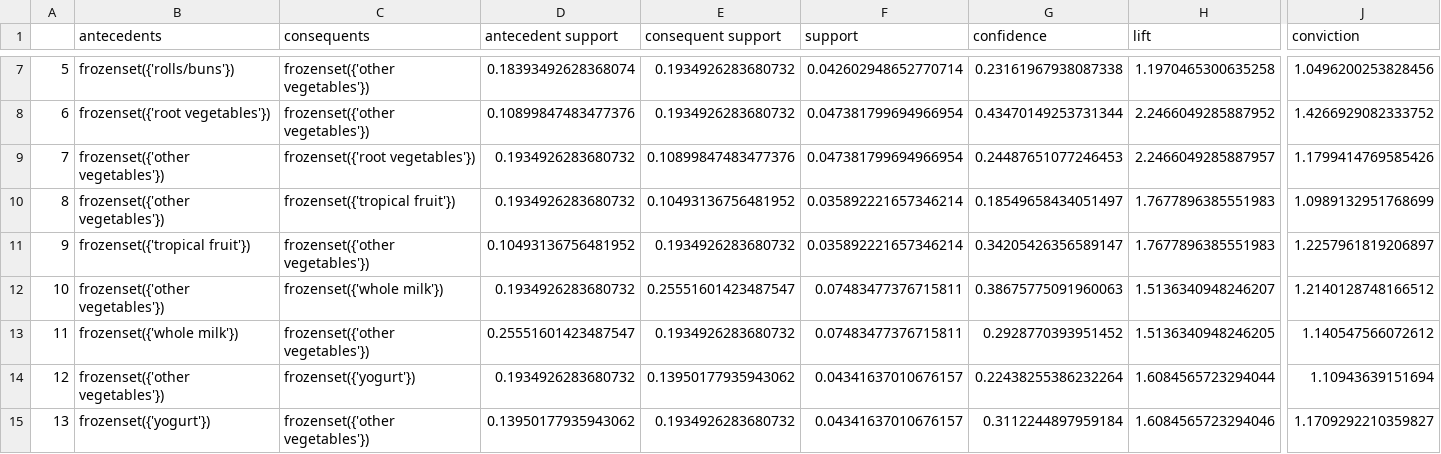
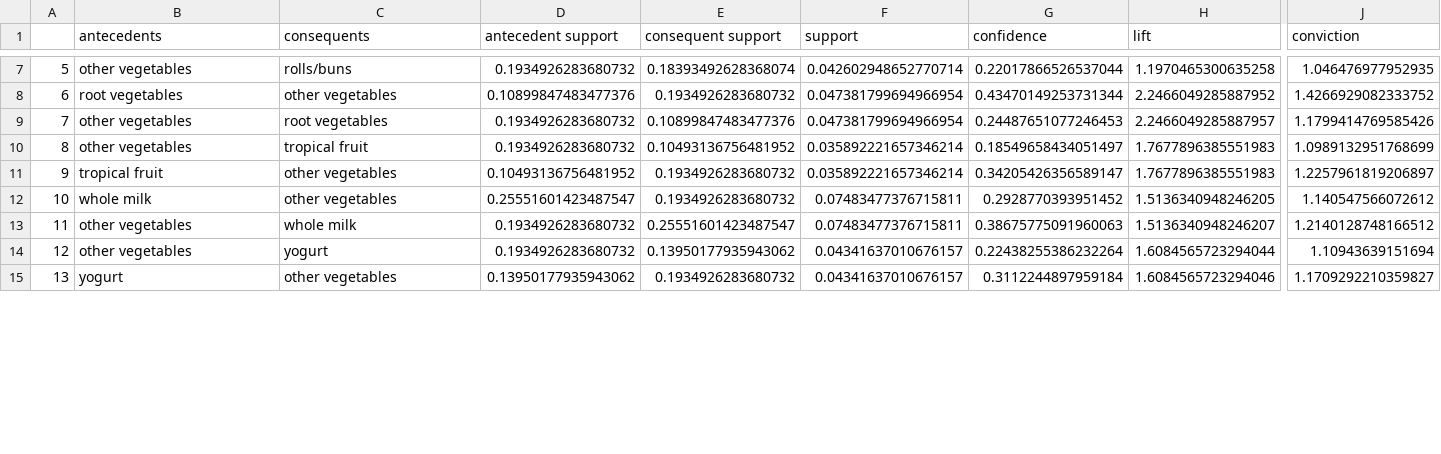
Before and after one commit to BI-RecSys-2021-2/apriori-algorithm, a CSV file: apriori_algorithm/data/output/minS_03_minL_1.csv, drawn as a sheet; only a part is shown, gaps mark what is left out; the diff covers the shown part only; the diff names each change by its address in the sheet, - before the commit and + after, or states it on an @@ line.

```diff
--- a/apriori_algorithm/data/output/minS_03_minL_1.csv
+++ b/apriori_algorithm/data/output/minS_03_minL_1.csv
-B7 (antecedents): frozenset({'rolls/buns'})
+B7 (antecedents): other vegetables
-C7 (consequents): frozenset({'other vegetables'})
+C7 (consequents): rolls/buns
-D7 (antecedent support): 0.18393492628368074
+D7 (antecedent support): 0.1934926283680732
-E7 (consequent support): 0.1934926283680732
+E7 (consequent support): 0.18393492628368074
-G7 (confidence): 0.23161967938087338
+G7 (confidence): 0.22017866526537044
-J7 (conviction): 1.0496200253828456
+J7 (conviction): 1.046476977952935
-B8 (antecedents): frozenset({'root vegetables'})
+B8 (antecedents): root vegetables
-C8 (consequents): frozenset({'other vegetables'})
+C8 (consequents): other vegetables
-B9:B10 (antecedents): frozenset({'other vegetables'})
+B9:B10 (antecedents): other vegetables
-C9 (consequents): frozenset({'root vegetables'})
+C9 (consequents): root vegetables
-C10 (consequents): frozenset({'tropical fruit'})
+C10 (consequents): tropical fruit
-B11 (antecedents): frozenset({'tropical fruit'})
+B11 (antecedents): tropical fruit
-C11 (consequents): frozenset({'other vegetables'})
+C11 (consequents): other vegetables
-B12 (antecedents): frozenset({'other vegetables'})
+B12 (antecedents): whole milk
-C12 (consequents): frozenset({'whole milk'})
+C12 (consequents): other vegetables
-D12 (antecedent support): 0.1934926283680732
+D12 (antecedent support): 0.25551601423487547
-E12 (consequent support): 0.25551601423487547
+E12 (consequent support): 0.1934926283680732
-G12 (confidence): 0.38675775091960063
+G12 (confidence): 0.2928770393951452
-H12 (lift): 1.5136340948246207
+H12 (lift): 1.5136340948246205
-J12 (conviction): 1.2140128748166512
+J12 (conviction): 1.140547566072612
-B13 (antecedents): frozenset({'whole milk'})
+B13 (antecedents): other vegetables
-C13 (consequents): frozenset({'other vegetables'})
+C13 (consequents): whole milk
-D13 (antecedent support): 0.25551601423487547
+D13 (antecedent support): 0.1934926283680732
-E13 (consequent support): 0.1934926283680732
+E13 (consequent support): 0.25551601423487547
-G13 (confidence): 0.2928770393951452
+G13 (confidence): 0.38675775091960063
-H13 (lift): 1.5136340948246205
+H13 (lift): 1.5136340948246207
-J13 (conviction): 1.140547566072612
+J13 (conviction): 1.2140128748166512
-B14 (antecedents): frozenset({'other vegetables'})
+B14 (antecedents): other vegetables
-C14 (consequents): frozenset({'yogurt'})
+C14 (consequents): yogurt
-B15 (antecedents): frozenset({'yogurt'})
+B15 (antecedents): yogurt
-C15 (consequents): frozenset({'other vegetables'})
+C15 (consequents): other vegetables
```
Also changed, not shown: 96 edited cells elsewhere in this file, apriori_algorithm/data/output/minS_02_minL_1.csv, 7 other files.
